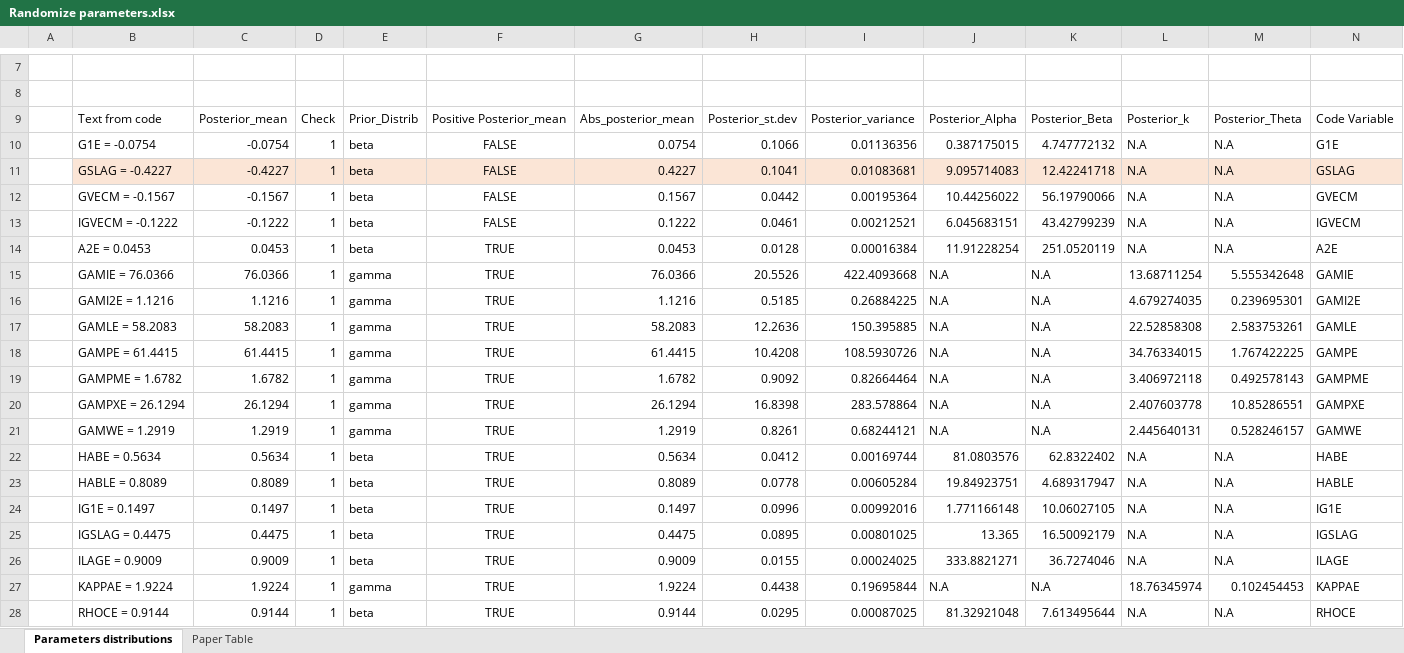
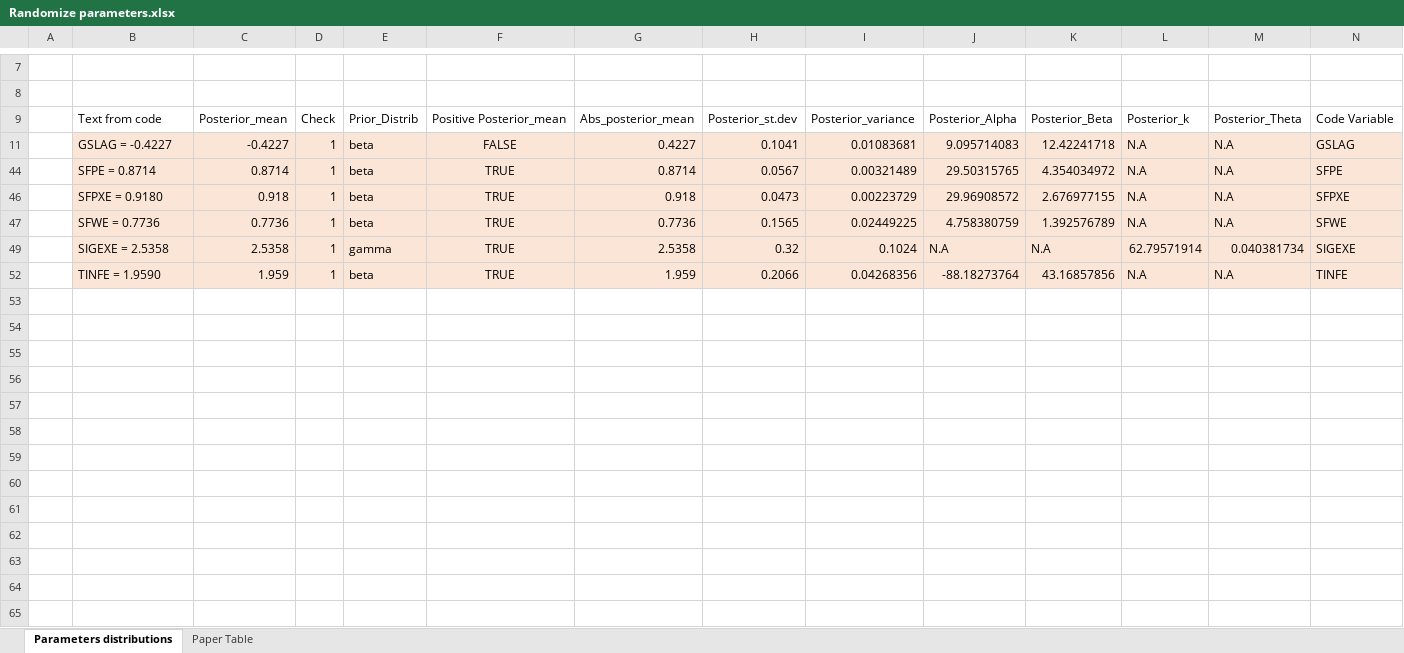
Before and after one commit to MaximeBrn/Exam-Applied-Macroeconomics, an Excel workbook: EA_QUEST3/Randomize parameters.xlsx, sheet Parameters distributions, drawn as a sheet; only a part is shown, gaps mark what is left out; the shorter side is filled out with more unchanged rows; values as stored, in another font and other column widths than the file's, no borders; charts and pictures and table styles not drawn; rows hold the shown columns only; the diff covers the shown part only; the diff names each change by its address in the sheet, - before the commit and + after, or states it on an @@ line.

Commit message:
NA

```diff
--- a/EA_QUEST3/Randomize parameters.xlsx (sheet Parameters distributions)
+++ b/EA_QUEST3/Randomize parameters.xlsx (sheet Parameters distributions)
@@ row 10 hidden:  | G1E = -0.0754 | -0.0754 | 1 | beta | FALSE | 0.0754 | 0.1066 | 0.01136356 | 0.387175015 | 4.747772132 | N.A | N.A | G1E @@
@@ row 12 hidden:  | GVECM = -0.1567 | -0.1567 | 1 | beta | FALSE | 0.1567 | 0.0442 | 0.00195364 | 10.44256022 | 56.19790066 | N.A | N.A | GVECM @@
@@ row 13 hidden:  | IGVECM = -0.1222 | -0.1222 | 1 | beta | FALSE | 0.1222 | 0.0461 | 0.00212521 | 6.045683151 | 43.42799239 | N.A | N.A | IGVECM @@
@@ row 14 hidden:  | A2E = 0.0453 | 0.0453 | 1 | beta | TRUE | 0.0453 | 0.0128 | 0.00016384 | 11.91228254 | 251.0520119 | N.A | N.A | A2E @@
@@ row 15 hidden:  | GAMIE = 76.0366 | 76.0366 | 1 | gamma | TRUE | 76.0366 | 20.5526 | 422.4093668 | N.A | N.A | 13.68711254 | 5.555342648 | GAMIE @@
@@ row 16 hidden:  | GAMI2E = 1.1216 | 1.1216 | 1 | gamma | TRUE | 1.1216 | 0.5185 | 0.26884225 | N.A | N.A | 4.679274035 | 0.239695301 | GAMI2E @@
@@ row 17 hidden:  | GAMLE = 58.2083 | 58.2083 | 1 | gamma | TRUE | 58.2083 | 12.2636 | 150.395885 | N.A | N.A | 22.52858308 | 2.583753261 | GAMLE @@
@@ row 18 hidden:  | GAMPE = 61.4415 | 61.4415 | 1 | gamma | TRUE | 61.4415 | 10.4208 | 108.5930726 | N.A | N.A | 34.76334015 | 1.767422225 | GAMPE @@
@@ row 19 hidden:  | GAMPME = 1.6782 | 1.6782 | 1 | gamma | TRUE | 1.6782 | 0.9092 | 0.82664464 | N.A | N.A | 3.406972118 | 0.492578143 | GAMPME @@
@@ row 20 hidden:  | GAMPXE = 26.1294 | 26.1294 | 1 | gamma | TRUE | 26.1294 | 16.8398 | 283.578864 | N.A | N.A | 2.407603778 | 10.85286551 | GAMPXE @@
@@ row 21 hidden:  | GAMWE = 1.2919 | 1.2919 | 1 | gamma | TRUE | 1.2919 | 0.8261 | 0.68244121 | N.A | N.A | 2.445640131 | 0.528246157 | GAMWE @@
@@ row 22 hidden:  | HABE = 0.5634 | 0.5634 | 1 | beta | TRUE | 0.5634 | 0.0412 | 0.00169744 | 81.0803576 | 62.8322402 | N.A | N.A | HABE @@
@@ row 23 hidden:  | HABLE = 0.8089 | 0.8089 | 1 | beta | TRUE | 0.8089 | 0.0778 | 0.00605284 | 19.84923751 | 4.689317947 | N.A | N.A | HABLE @@
@@ row 24 hidden:  | IG1E = 0.1497 | 0.1497 | 1 | beta | TRUE | 0.1497 | 0.0996 | 0.00992016 | 1.771166148 | 10.06027105 | N.A | N.A | IG1E @@
@@ row 25 hidden:  | IGSLAG = 0.4475 | 0.4475 | 1 | beta | TRUE | 0.4475 | 0.0895 | 0.00801025 | 13.365 | 16.50092179 | N.A | N.A | IGSLAG @@
@@ row 26 hidden:  | ILAGE = 0.9009 | 0.9009 | 1 | beta | TRUE | 0.9009 | 0.0155 | 0.00024025 | 333.8821271 | 36.7274046 | N.A | N.A | ILAGE @@
@@ row 27 hidden:  | KAPPAE = 1.9224 | 1.9224 | 1 | gamma | TRUE | 1.9224 | 0.4438 | 0.19695844 | N.A | N.A | 18.76345974 | 0.102454453 | KAPPAE @@
@@ row 28 hidden:  | RHOCE = 0.9144 | 0.9144 | 1 | beta | TRUE | 0.9144 | 0.0295 | 0.00087025 | 81.32921048 | 7.613495644 | N.A | N.A | RHOCE @@
```
Also changed, not shown: 24 hidden or unhidden rows elsewhere in this sheet.
